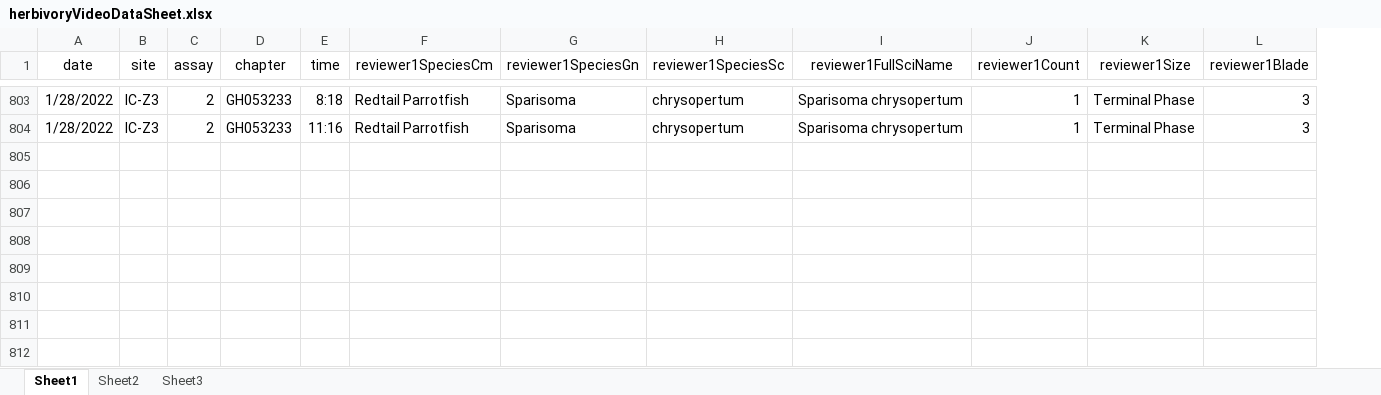
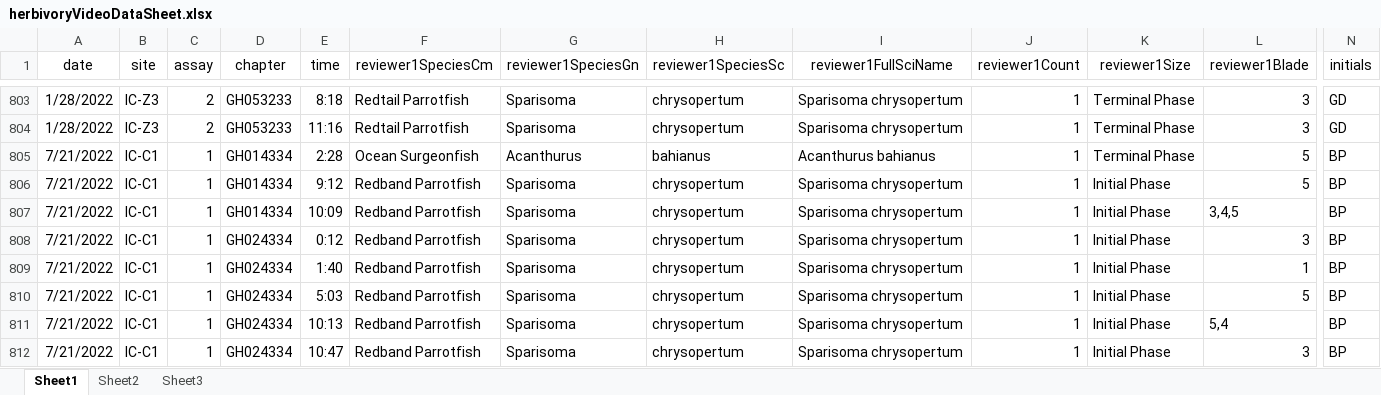
Before and after one commit to icombs2017/photogrammetryNOAA, an Excel workbook: herbivory/data/herbivoryVideoDataSheet.xlsx, sheet Sheet1, drawn as a sheet; only a part is shown, gaps mark what is left out; values as stored, in another font and other column widths than the file's, no borders; rows hold the shown columns only; the diff covers the shown part only; the diff names each change by its address in the sheet, - before the commit and + after, or states it on an @@ line.

Commit message:
Herbivory videos
Brooke working on herbivory videos for the last round of field work 7/20 and 7/21. I think this push should have data for all 3 sites for IC-C and working through IC-U.

```diff
--- a/herbivory/data/herbivoryVideoDataSheet.xlsx (sheet Sheet1)
+++ b/herbivory/data/herbivoryVideoDataSheet.xlsx (sheet Sheet1)
+column N (initials), rows 803-804: GD | GD
+row 805: 7/21/2022 | IC-C1 | 1 | GH014334 | 2:28 | Ocean Surgeonfish | Acanthurus | bahianus | Acanthurus bahianus | 1 | Terminal Phase | 5 | BP
+row 806: 7/21/2022 | IC-C1 | 1 | GH014334 | 9:12 | Redband Parrotfish | Sparisoma | chrysopertum | Sparisoma chrysopertum | 1 | Initial Phase | 5 | BP
+row 807: 7/21/2022 | IC-C1 | 1 | GH014334 | 10:09 | Redband Parrotfish | Sparisoma | chrysopertum | Sparisoma chrysopertum | 1 | Initial Phase | 3,4,5 | BP
+row 808: 7/21/2022 | IC-C1 | 1 | GH024334 | 0:12 | Redband Parrotfish | Sparisoma | chrysopertum | Sparisoma chrysopertum | 1 | Initial Phase | 3 | BP
+row 809: 7/21/2022 | IC-C1 | 1 | GH024334 | 1:40 | Redband Parrotfish | Sparisoma | chrysopertum | Sparisoma chrysopertum | 1 | Initial Phase | 1 | BP
+row 810: 7/21/2022 | IC-C1 | 1 | GH024334 | 5:03 | Redband Parrotfish | Sparisoma | chrysopertum | Sparisoma chrysopertum | 1 | Initial Phase | 5 | BP
+row 811: 7/21/2022 | IC-C1 | 1 | GH024334 | 10:13 | Redband Parrotfish | Sparisoma | chrysopertum | Sparisoma chrysopertum | 1 | Initial Phase | 5,4 | BP
+row 812: 7/21/2022 | IC-C1 | 1 | GH024334 | 10:47 | Redband Parrotfish | Sparisoma | chrysopertum | Sparisoma chrysopertum | 1 | Initial Phase | 3 | BP
```
Also changed, not shown: 7 added rows elsewhere in this sheet, 3 other files.
